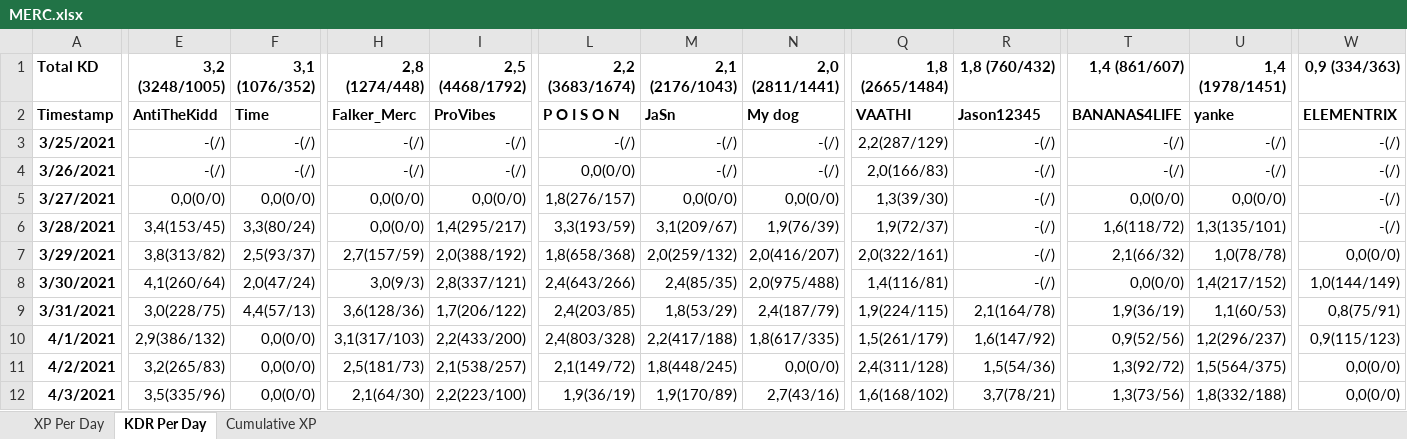
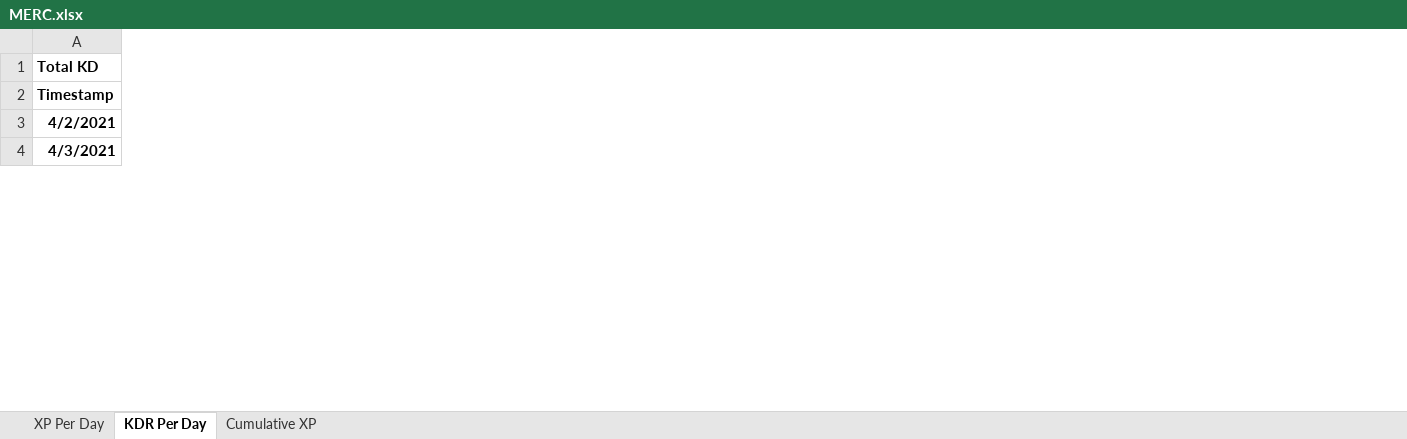
Before and after one commit to PBonnema/Clanalytics, an Excel workbook: Dashboards/MERC.xlsx, sheet KDR Per Day, drawn as a sheet; only a part is shown, gaps mark what is left out; values as stored, in another font and other column widths than the file's, no borders; removed rows and columns are numbered as before the commit, all else as after; rows hold the shown columns only; the diff covers the shown part only; the diff names each change by its address in the sheet, - before the commit and + after, or states it on an @@ line.

```diff
--- a/Dashboards/MERC.xlsx (sheet KDR Per Day)
+++ b/Dashboards/MERC.xlsx (sheet KDR Per Day)
-column E (3,2 (3248/1005)), row 2: AntiTheKidd; rows 11-12: 3,2(265/83) | 3,5(335/96)
-column F (3,1 (1076/352)), row 2: Time; rows 11-12: 0,0(0/0) | 0,0(0/0)
-column H (2,8 (1274/448)), row 2: Falker_Merc; rows 11-12: 2,5(181/73) | 2,1(64/30)
-column I (2,5 (4468/1792)), row 2: ProVibes; rows 11-12: 2,1(538/257) | 2,2(223/100)
-column L (2,2 (3683/1674)), row 2: P O I S O N; rows 11-12: 2,1(149/72) | 1,9(36/19)
-column M (2,1 (2176/1043)), row 2: JaSn; rows 11-12: 1,8(448/245) | 1,9(170/89)
-column N (2,0 (2811/1441)), row 2: My dog; rows 11-12: 0,0(0/0) | 2,7(43/16)
-column Q (1,8 (2665/1484)), row 2: VAATHI; rows 11-12: 2,4(311/128) | 1,6(168/102)
-column R (1,8 (760/432)), row 2: Jason12345; rows 11-12: 1,5(54/36) | 3,7(78/21)
-column T (1,4 (861/607)), row 2: BANANAS4LIFE; rows 11-12: 1,3(92/72) | 1,3(73/56)
-column U (1,4 (1978/1451)), row 2: yanke; rows 11-12: 1,5(564/375) | 1,8(332/188)
-column W (0,9 (334/363)), row 2: ELEMENTRIX; rows 11-12: 0,0(0/0) | 0,0(0/0)
-row 3: 3/25/2021 | -(/) | -(/) | -(/) | -(/) | -(/) | -(/) | -(/) | 2,2(287/129) | -(/) | -(/) | -(/) | -(/)
-row 4: 3/26/2021 | -(/) | -(/) | -(/) | -(/) | 0,0(0/0) | -(/) | -(/) | 2,0(166/83) | -(/) | -(/) | -(/) | -(/)
-row 5: 3/27/2021 | 0,0(0/0) | 0,0(0/0) | 0,0(0/0) | 0,0(0/0) | 1,8(276/157) | 0,0(0/0) | 0,0(0/0) | 1,3(39/30) | -(/) | 0,0(0/0) | 0,0(0/0) | -(/)
-row 6: 3/28/2021 | 3,4(153/45) | 3,3(80/24) | 0,0(0/0) | 1,4(295/217) | 3,3(193/59) | 3,1(209/67) | 1,9(76/39) | 1,9(72/37) | -(/) | 1,6(118/72) | 1,3(135/101) | -(/)
-row 7: 3/29/2021 | 3,8(313/82) | 2,5(93/37) | 2,7(157/59) | 2,0(388/192) | 1,8(658/368) | 2,0(259/132) | 2,0(416/207) | 2,0(322/161) | -(/) | 2,1(66/32) | 1,0(78/78) | 0,0(0/0)
-row 8: 3/30/2021 | 4,1(260/64) | 2,0(47/24) | 3,0(9/3) | 2,8(337/121) | 2,4(643/266) | 2,4(85/35) | 2,0(975/488) | 1,4(116/81) | -(/) | 0,0(0/0) | 1,4(217/152) | 1,0(144/149)
-row 9: 3/31/2021 | 3,0(228/75) | 4,4(57/13) | 3,6(128/36) | 1,7(206/122) | 2,4(203/85) | 1,8(53/29) | 2,4(187/79) | 1,9(224/115) | 2,1(164/78) | 1,9(36/19) | 1,1(60/53) | 0,8(75/91)
-row 10: 4/1/2021 | 2,9(386/132) | 0,0(0/0) | 3,1(317/103) | 2,2(433/200) | 2,4(803/328) | 2,2(417/188) | 1,8(617/335) | 1,5(261/179) | 1,6(147/92) | 0,9(52/56) | 1,2(296/237) | 0,9(115/123)
```
Also changed, not shown: 8 added rows, 15 added columns and 42 edited cells elsewhere in this sheet, sheet XP Per Day, formulas that keep their value, charts or pictures, Dashboards/Clan Leaderboard.xlsx, Dashboards/DRONE.xlsx, 7 other files.
